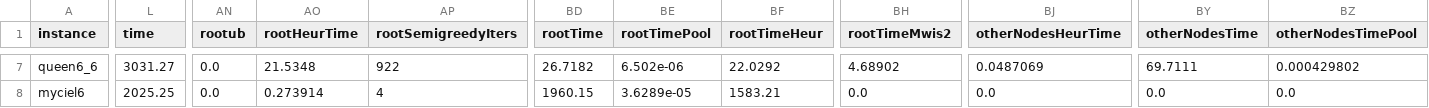
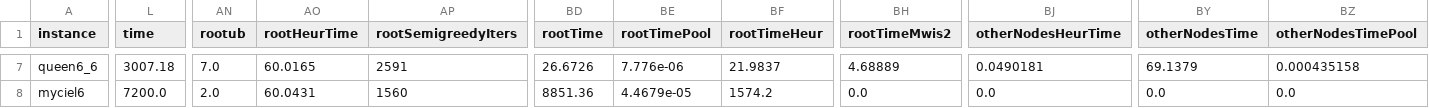
Before and after one commit to maurolucci/dpcp, a CSV file: experiments/exp11/stats11.csv, drawn as a sheet; only a part is shown, gaps mark what is left out; the diff covers the shown part only; the diff names each change by its address in the sheet, - before the commit and + after, or states it on an @@ line.

```diff
--- a/experiments/exp11/stats11.csv
+++ b/experiments/exp11/stats11.csv
-L7 (time): 3031.27
+L7 (time): 3007.18
-AN7 (rootub): 0.0
+AN7 (rootub): 7.0
-AO7 (rootHeurTime): 21.5348
+AO7 (rootHeurTime): 60.0165
-AP7 (rootSemigreedyIters): 922
+AP7 (rootSemigreedyIters): 2591
-BD7 (rootTime): 26.7182
+BD7 (rootTime): 26.6726
-BE7 (rootTimePool): 6.502e-06
+BE7 (rootTimePool): 7.776e-06
-BF7 (rootTimeHeur): 22.0292
+BF7 (rootTimeHeur): 21.9837
-BH7 (rootTimeMwis2): 4.68902
+BH7 (rootTimeMwis2): 4.68889
-BJ7 (otherNodesHeurTime): 0.0487069
+BJ7 (otherNodesHeurTime): 0.0490181
-BY7 (otherNodesTime): 69.7111
+BY7 (otherNodesTime): 69.1379
-BZ7 (otherNodesTimePool): 0.000429802
+BZ7 (otherNodesTimePool): 0.000435158
-L8 (time): 2025.25
+L8 (time): 7200.0
-AN8 (rootub): 0.0
+AN8 (rootub): 2.0
-AO8 (rootHeurTime): 0.273914
+AO8 (rootHeurTime): 60.0431
-AP8 (rootSemigreedyIters): 4
+AP8 (rootSemigreedyIters): 1560
-BD8 (rootTime): 1960.15
+BD8 (rootTime): 8851.36
-BE8 (rootTimePool): 3.6289e-05
+BE8 (rootTimePool): 4.4679e-05
-BF8 (rootTimeHeur): 1583.21
+BF8 (rootTimeHeur): 1574.2
```
Also changed, not shown: 121 edited cells elsewhere in this file.
